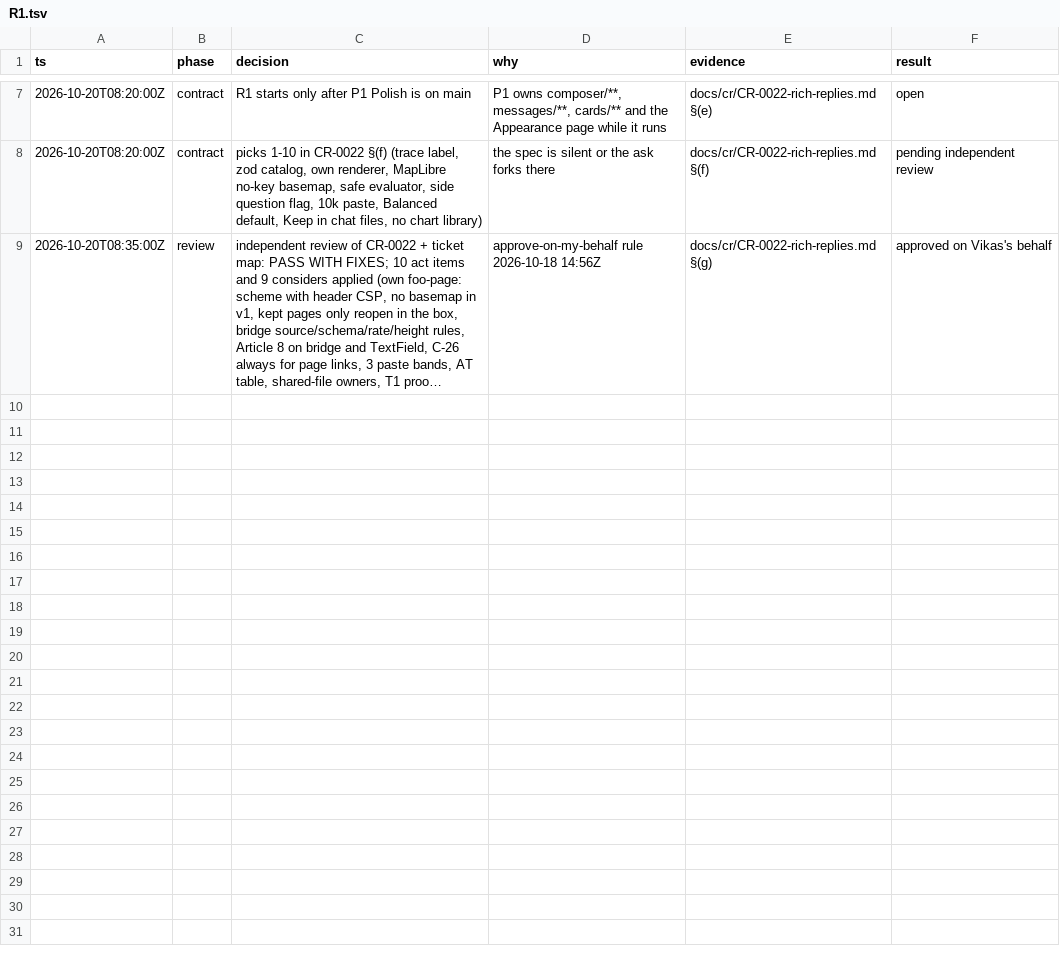
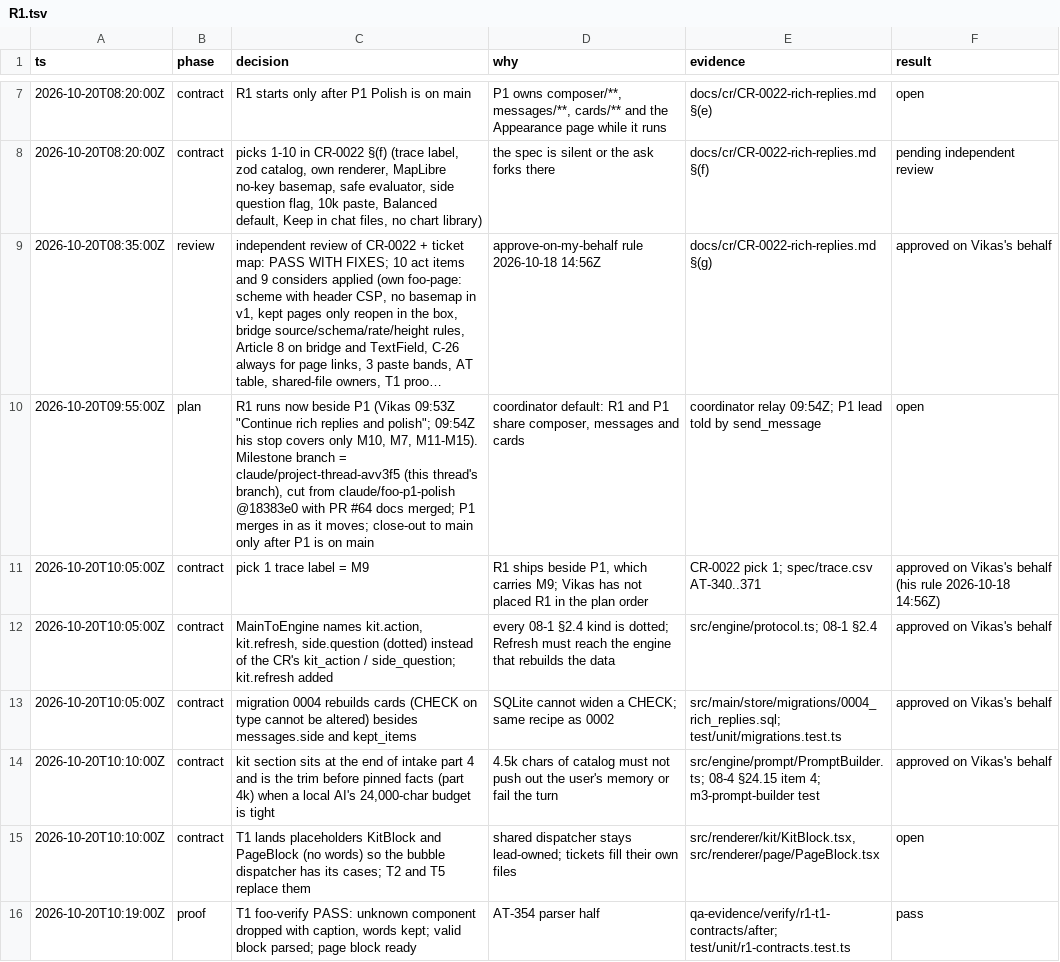
Before and after one commit to vikas53953/foo-agent, a TSV file: docs/decisions/R1.tsv, drawn as a sheet; only a part is shown, gaps mark what is left out; long unchanged cells end in …; the diff names each change by its address in the sheet, - before the commit and + after, or states it on an @@ line.

```diff
--- a/docs/decisions/R1.tsv
+++ b/docs/decisions/R1.tsv
+row 10: 2026-10-20T09:55:00Z | plan | R1 runs now beside P1 (Vikas 09:53Z "Continue rich replies and polish"; 09:54Z his stop covers only M10, M7, M11-M15). Milestone branch = claude/project-thread-avv3f5 (this thread's branch), cut from claude/foo-p1-polish @18383e0 with PR #64 docs merged; P1 merges in as it moves; close-out to main only after P1 is on main | coordinator default: R1 and P1 share composer, messages and cards | coordinator relay 09:54Z; P1 lead told by send_message | open
+row 11: 2026-10-20T10:05:00Z | contract | pick 1 trace label = M9 | R1 ships beside P1, which carries M9; Vikas has not placed R1 in the plan order | CR-0022 pick 1; spec/trace.csv AT-340..371 | approved on Vikas's behalf (his rule 2026-10-18 14:56Z)
+row 12: 2026-10-20T10:05:00Z | contract | MainToEngine names kit.action, kit.refresh, side.question (dotted) instead of the CR's kit_action / side_question; kit.refresh added | every 08-1 §2.4 kind is dotted; Refresh must reach the engine that rebuilds the data | src/engine/protocol.ts; 08-1 §2.4 | approved on Vikas's behalf
+row 13: 2026-10-20T10:05:00Z | contract | migration 0004 rebuilds cards (CHECK on type cannot be altered) besides messages.side and kept_items | SQLite cannot widen a CHECK; same recipe as 0002 | src/main/store/migrations/0004_rich_replies.sql; test/unit/migrations.test.ts | approved on Vikas's behalf
+row 14: 2026-10-20T10:10:00Z | contract | kit section sits at the end of intake part 4 and is the trim before pinned facts (part 4k) when a local AI's 24,000-char budget is tight | 4.5k chars of catalog must not push out the user's memory or fail the turn | src/engine/prompt/PromptBuilder.ts; 08-4 §24.15 item 4; m3-prompt-builder test | approved on Vikas's behalf
+row 15: 2026-10-20T10:10:00Z | contract | T1 lands placeholders KitBlock and PageBlock (no words) so the bubble dispatcher has its cases; T2 and T5 replace them | shared dispatcher stays lead-owned; tickets fill their own files | src/renderer/kit/KitBlock.tsx, src/renderer/page/PageBlock.tsx | open
+row 16: 2026-10-20T10:19:00Z | proof | T1 foo-verify PASS: unknown component dropped with caption, words kept; valid block parsed; page block ready | AT-354 parser half | qa-evidence/verify/r1-t1-contracts/after; test/unit/r1-contracts.test.ts | pass
```
Also changed, not shown: spec/trace.csv, 48 other files.
